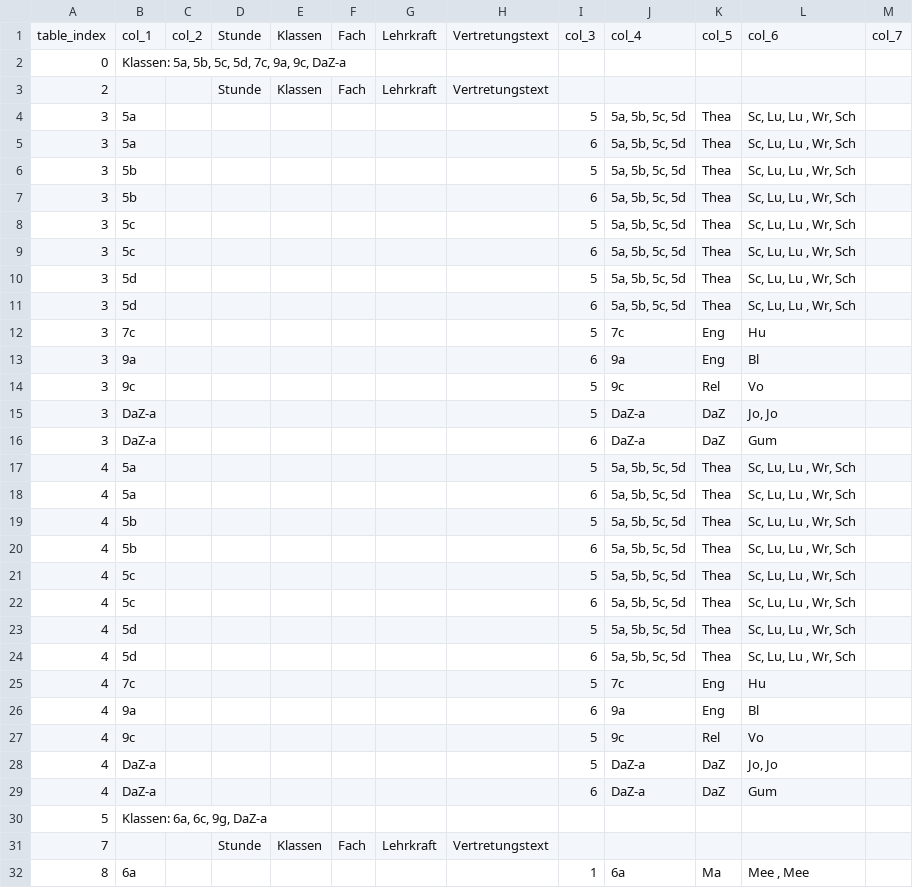
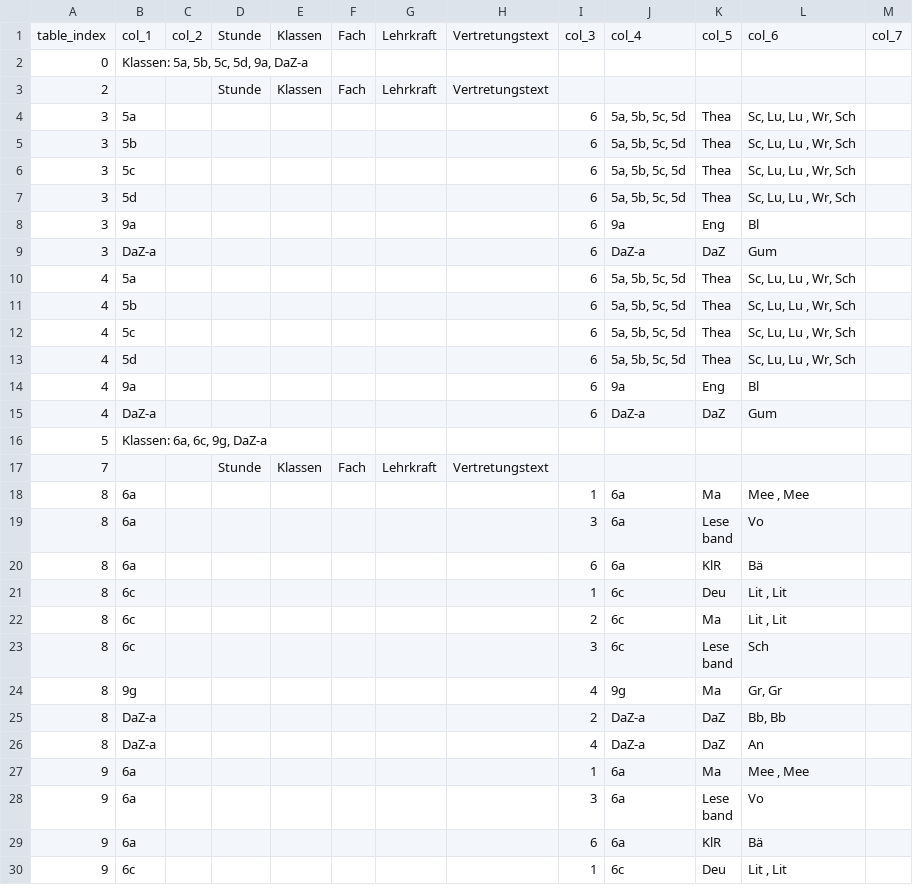
Before and after one commit to iluvatar80/untis-monitor, a CSV file: docs/webuntis_subst.csv, drawn as a sheet; only a part is shown; the shorter side is filled out with more unchanged rows.

```diff
--- a/docs/webuntis_subst.csv
+++ b/docs/webuntis_subst.csv
@@ -1,29 +1,15 @@
 table_index,col_1,col_2,Stunde,Klassen,Fach,Lehrkraft,Vertretungstext,col_3,col_4,col_5,col_6,col_7
-0,"Klassen: 5a, 5b, 5c, 5d, 7c, 9a, 9c, DaZ-a",,,,,,,,,,,
+0,"Klassen: 5a, 5b, 5c, 5d, 9a, DaZ-a",,,,,,,,,,,
 2,,,Stunde,Klassen,Fach,Lehrkraft,Vertretungstext,,,,,
-3,5a,,,,,,,5,"5a, 5b, 5c, 5d",Thea,"Sc, Lu, Lu , Wr, Sch",
 3,5a,,,,,,,6,"5a, 5b, 5c, 5d",Thea,"Sc, Lu, Lu , Wr, Sch",
-3,5b,,,,,,,5,"5a, 5b, 5c, 5d",Thea,"Sc, Lu, Lu , Wr, Sch",
 3,5b,,,,,,,6,"5a, 5b, 5c, 5d",Thea,"Sc, Lu, Lu , Wr, Sch",
-3,5c,,,,,,,5,"5a, 5b, 5c, 5d",Thea,"Sc, Lu, Lu , Wr, Sch",
 3,5c,,,,,,,6,"5a, 5b, 5c, 5d",Thea,"Sc, Lu, Lu , Wr, Sch",
-3,5d,,,,,,,5,"5a, 5b, 5c, 5d",Thea,"Sc, Lu, Lu , Wr, Sch",
 3,5d,,,,,,,6,"5a, 5b, 5c, 5d",Thea,"Sc, Lu, Lu , Wr, Sch",
-3,7c,,,,,,,5,7c,Eng,Hu,
 3,9a,,,,,,,6,9a,Eng,Bl,
-3,9c,,,,,,,5,9c,Rel,Vo,
-3,DaZ-a,,,,,,,5,DaZ-a,DaZ,"Jo, Jo",
 3,DaZ-a,,,,,,,6,DaZ-a,DaZ,Gum,
-4,5a,,,,,,,5,"5a, 5b, 5c, 5d",Thea,"Sc, Lu, Lu , Wr, Sch",
 4,5a,,,,,,,6,"5a, 5b, 5c, 5d",Thea,"Sc, Lu, Lu , Wr, Sch",
-4,5b,,,,,,,5,"5a, 5b, 5c, 5d",Thea,"Sc, Lu, Lu , Wr, Sch",
 4,5b,,,,,,,6,"5a, 5b, 5c, 5d",Thea,"Sc, Lu, Lu , Wr, Sch",
-4,5c,,,,,,,5,"5a, 5b, 5c, 5d",Thea,"Sc, Lu, Lu , Wr, Sch",
 4,5c,,,,,,,6,"5a, 5b, 5c, 5d",Thea,"Sc, Lu, Lu , Wr, Sch",
-4,5d,,,,,,,5,"5a, 5b, 5c, 5d",Thea,"Sc, Lu, Lu , Wr, Sch",
 4,5d,,,,,,,6,"5a, 5b, 5c, 5d",Thea,"Sc, Lu, Lu , Wr, Sch",
-4,7c,,,,,,,5,7c,Eng,Hu,
 4,9a,,,,,,,6,9a,Eng,Bl,
-4,9c,,,,,,,5,9c,Rel,Vo,
-4,DaZ-a,,,,,,,5,DaZ-a,DaZ,"Jo, Jo",
 4,DaZ-a,,,,,,,6,DaZ-a,DaZ,Gum,
```
Also changed, not shown: docs/untis_subst_normalized.csv, 6 other files.
